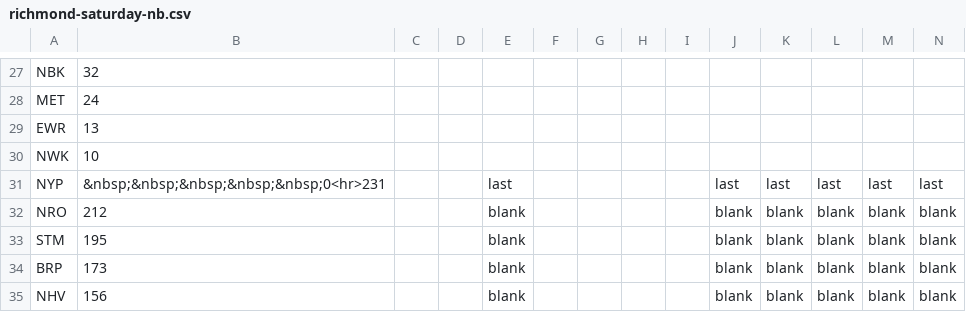
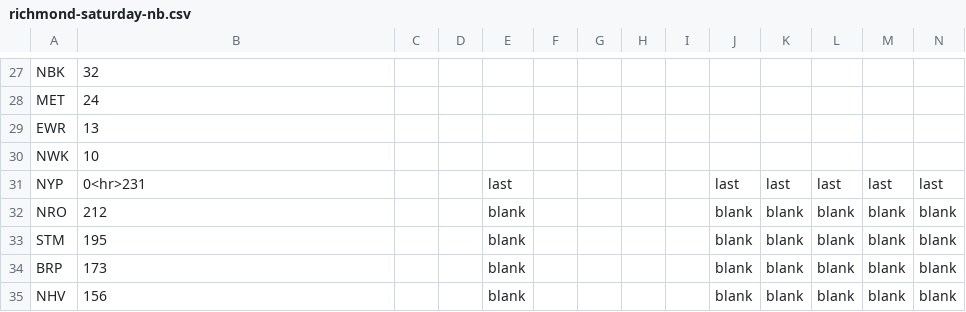
Before and after one commit to neroden/timetable_kit, a CSV file: timetable_kit/specs_amtrak/richmond-saturday-nb.csv, drawn as a sheet; only a part is shown, gaps mark what is left out.

```diff
--- a/timetable_kit/specs_amtrak/richmond-saturday-nb.csv
+++ b/timetable_kit/specs_amtrak/richmond-saturday-nb.csv
@@ -30,3 +30,3 @@ EWR,13,,,,,,,,,,,,
 NWK,10,,,,,,,,,,,,
-NYP,&nbsp;&nbsp;&nbsp;&nbsp;&nbsp;0<hr>231,,,last,,,,,last,last,last,last,last
+NYP,0<hr>231,,,last,,,,,last,last,last,last,last
 NRO,212,,,blank,,,,,blank,blank,blank,blank,blank
```
Also changed, not shown: timetable_kit/specs_amtrak/lynchburg-roanoke-nb.csv, timetable_kit/specs_amtrak/lynchburg-roanoke-sb.csv, 8 other files.
